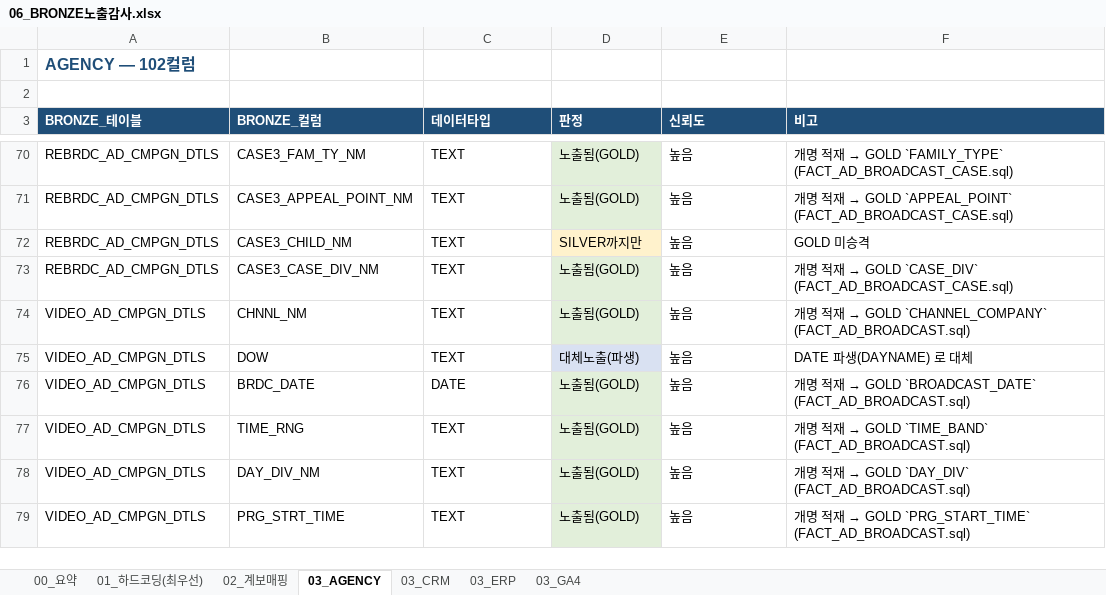
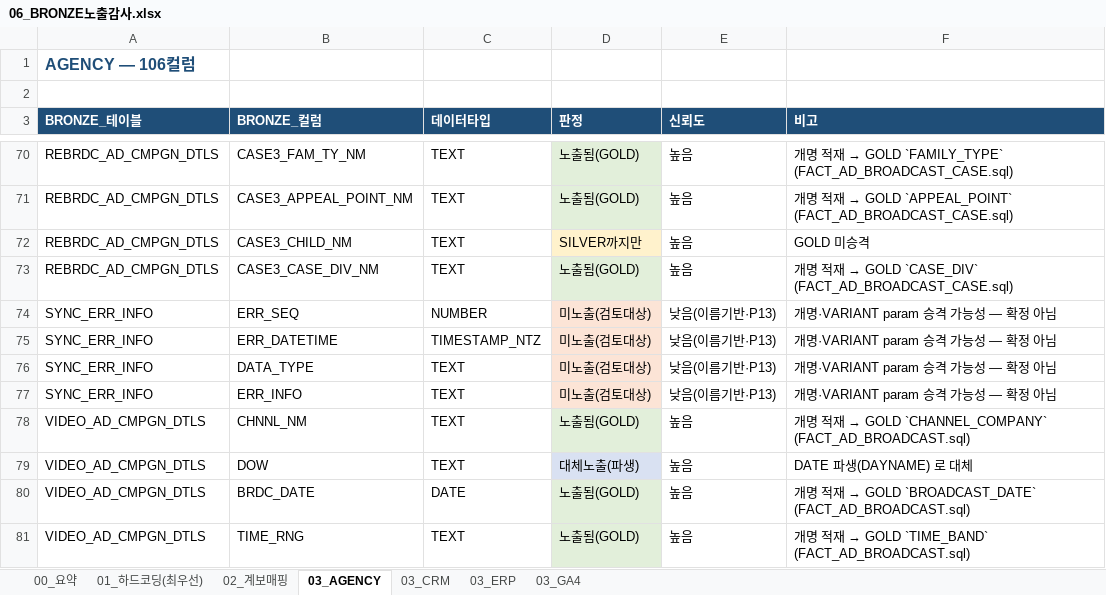
Before and after one commit to cih0802/snowflake_files, an Excel workbook: 30_output_share/06_BRONZE노출감사.xlsx, sheet 03_AGENCY, drawn as a sheet; only a part is shown, gaps mark what is left out; the shorter side is filled out with more unchanged rows; values as stored, in another font and other column widths than the file's, no borders; the diff names each change by its address in the sheet, - before the commit and + after, or states it on an @@ line.

```diff
--- a/30_output_share/06_BRONZE노출감사.xlsx (sheet 03_AGENCY)
+++ b/30_output_share/06_BRONZE노출감사.xlsx (sheet 03_AGENCY)
-A1 (BRONZE_테이블): AGENCY — 102컬럼
+A1 (BRONZE_테이블): AGENCY — 106컬럼
+row 74: SYNC_ERR_INFO | ERR_SEQ | NUMBER | 미노출(검토대상) | 낮음(이름기반·P13) | 개명·VARIANT param 승격 가능성 — 확정 아님
+row 75: SYNC_ERR_INFO | ERR_DATETIME | TIMESTAMP_NTZ | 미노출(검토대상) | 낮음(이름기반·P13) | 개명·VARIANT param 승격 가능성 — 확정 아님
+row 76: SYNC_ERR_INFO | DATA_TYPE | TEXT | 미노출(검토대상) | 낮음(이름기반·P13) | 개명·VARIANT param 승격 가능성 — 확정 아님
+row 77: SYNC_ERR_INFO | ERR_INFO | TEXT | 미노출(검토대상) | 낮음(이름기반·P13) | 개명·VARIANT param 승격 가능성 — 확정 아님
```
Also changed, not shown: sheet 03_GA4, sheet 03_CRM, sheet 01_하드코딩(최우선), sheet 00_요약, sheet 03_ERP, 30_output_share/04_컬럼계보매핑.xlsx, 30_output_share/05_지표GOLD매핑.xlsx, 36 other files.
